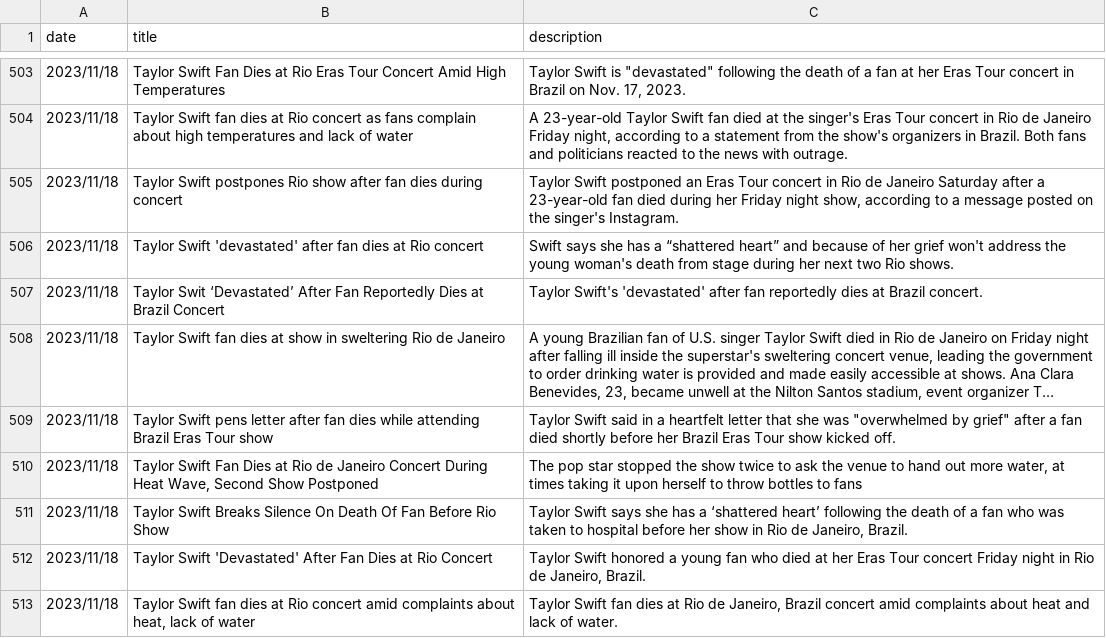
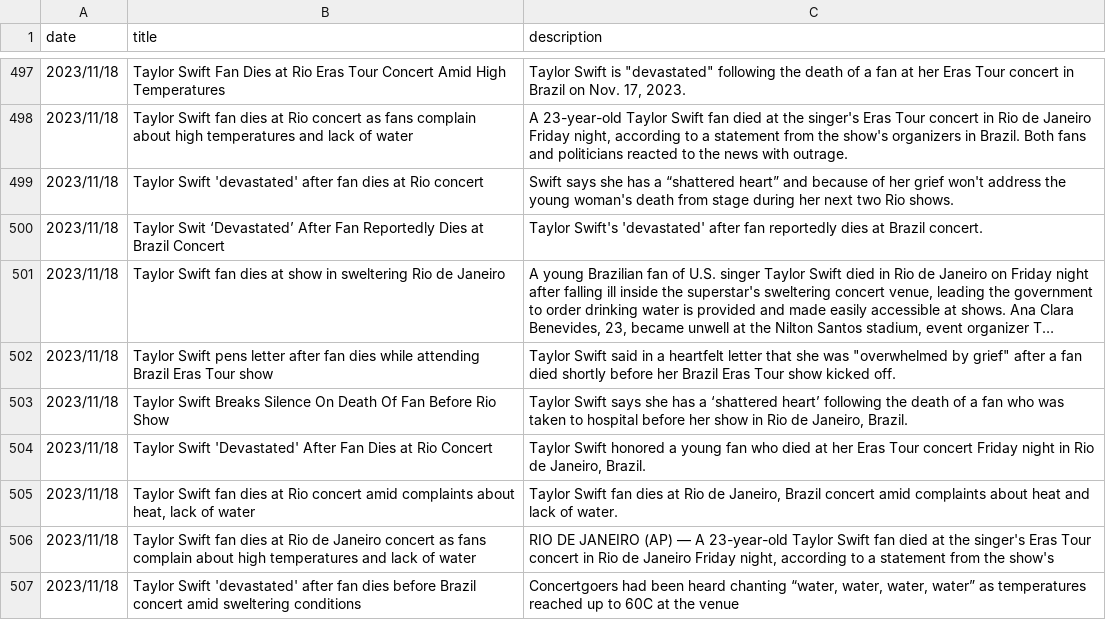
Before and after one commit to Christine-Hao/taylor_swift_reputation_analysis, a CSV file: data/filtered_data/all_unique_articles_specs.csv (was data/filtered_data/all_articles_specs.csv), drawn as a sheet; only a part is shown, gaps mark what is left out; the shorter side is filled out with more unchanged rows; long unchanged cells end in …; the diff covers the shown part only; the diff names each change by its address in the sheet, - before the commit and + after, or states it on an @@ line.

Commit message:
filtered by description again

```diff
--- a/data/filtered_data/all_articles_specs.csv
+++ b/data/filtered_data/all_unique_articles_specs.csv
-row 505: 2023/11/18 | Taylor Swift postpones Rio show after fan dies during concert | Taylor Swift postponed an Eras Tour concert in Rio de Janeiro Saturday after a 23-year-old fan died during her Friday night show, according to a message posted on the singer's Instagram.
-row 510: 2023/11/18 | Taylor Swift Fan Dies at Rio de Janeiro Concert During Heat Wave, Second Show Postponed | The pop star stopped the show twice to ask the venue to hand out more water, at times taking it upon herself to throw bottles to fans
```
Also changed, not shown: 13 removed rows elsewhere in this file, 3 other files.
